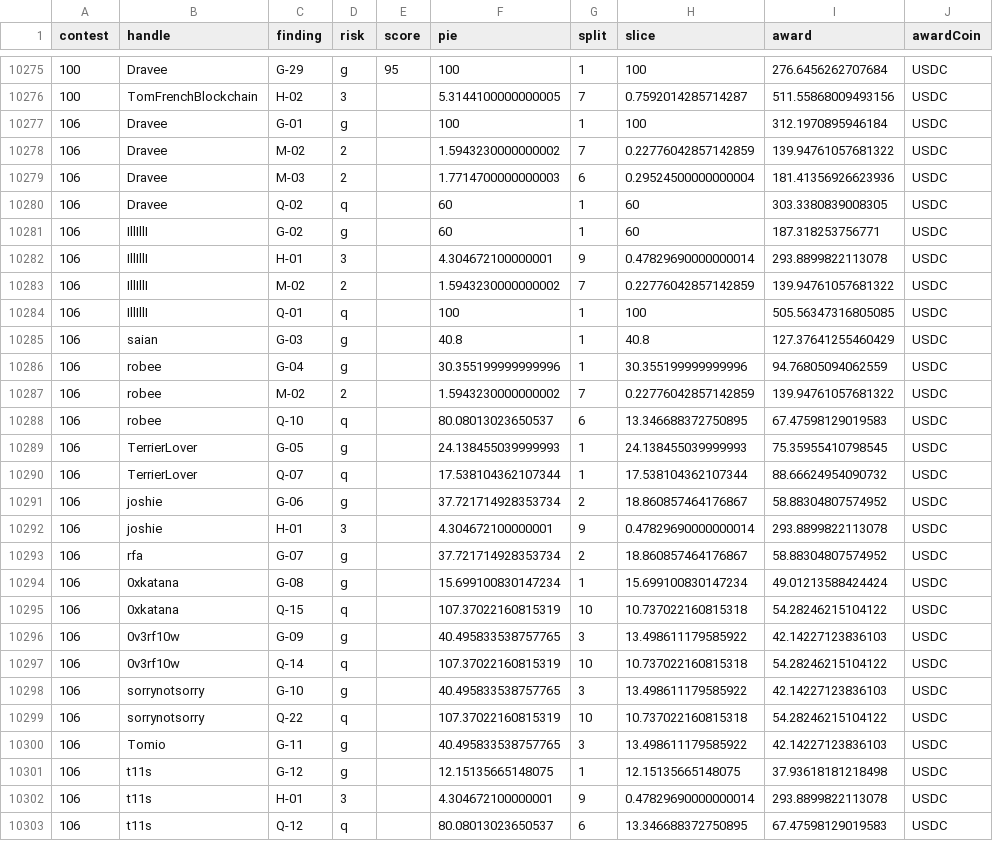
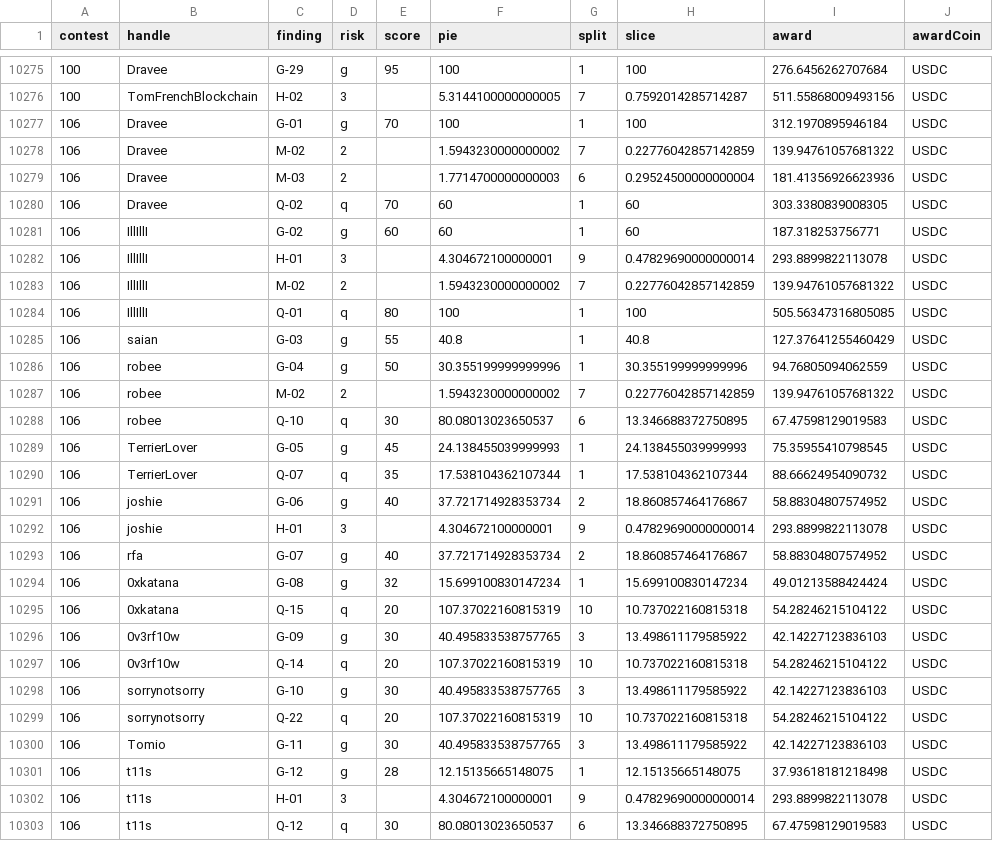
Before and after one commit to code-423n4/code423n4.com, a CSV file: _data/findings/findings.csv, drawn as a sheet; only a part is shown, gaps mark what is left out; the diff covers the shown part only; the diff names each change by its address in the sheet, - before the commit and + after, or states it on an @@ line.

Commit message:
Update Backed findings - contestID 106

```diff
--- a/_data/findings/findings.csv
+++ b/_data/findings/findings.csv
-E10277 (score): (empty)
+E10277 (score): 70
-E10280 (score): (empty)
+E10280 (score): 70
-E10281 (score): (empty)
+E10281 (score): 60
-E10284 (score): (empty)
+E10284 (score): 80
-E10285 (score): (empty)
+E10285 (score): 55
-E10286 (score): (empty)
+E10286 (score): 50
-E10288 (score): (empty)
+E10288 (score): 30
-E10289 (score): (empty)
+E10289 (score): 45
-E10290 (score): (empty)
+E10290 (score): 35
-E10291 (score): (empty)
+E10291 (score): 40
-E10293 (score): (empty)
+E10293 (score): 40
-E10294 (score): (empty)
+E10294 (score): 32
-E10295 (score): (empty)
+E10295 (score): 20
-E10296 (score): (empty)
+E10296 (score): 30
-E10297 (score): (empty)
+E10297 (score): 20
-E10298 (score): (empty)
+E10298 (score): 30
-E10299 (score): (empty)
+E10299 (score): 20
-E10300 (score): (empty)
+E10300 (score): 30
-E10301 (score): (empty)
+E10301 (score): 28
-E10303 (score): (empty)
+E10303 (score): 30
```
Also changed, not shown: 37 edited cells elsewhere in this file.
